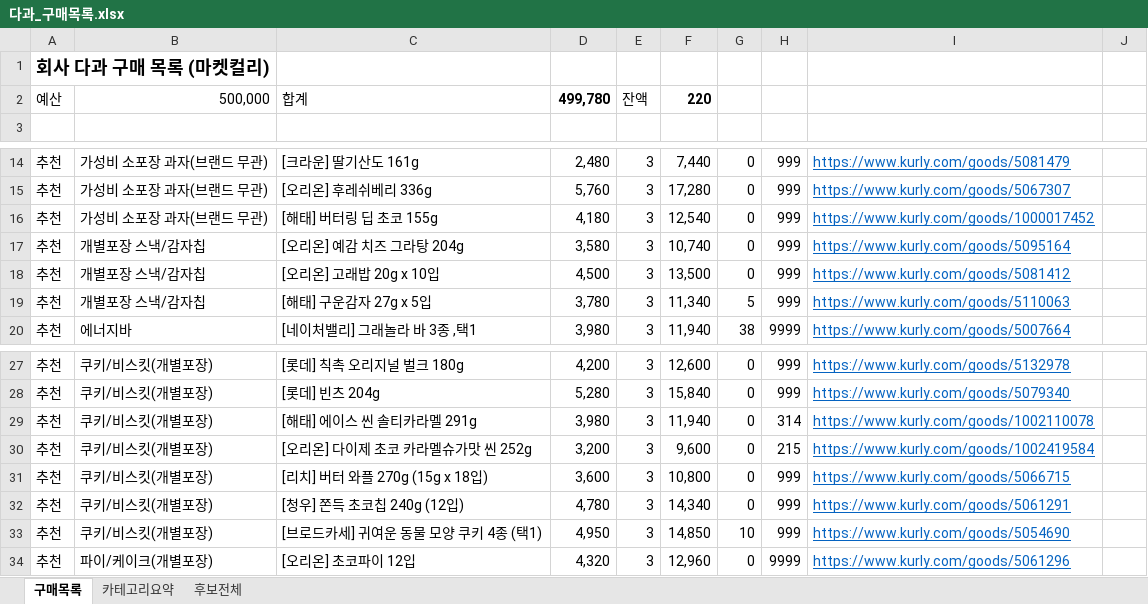
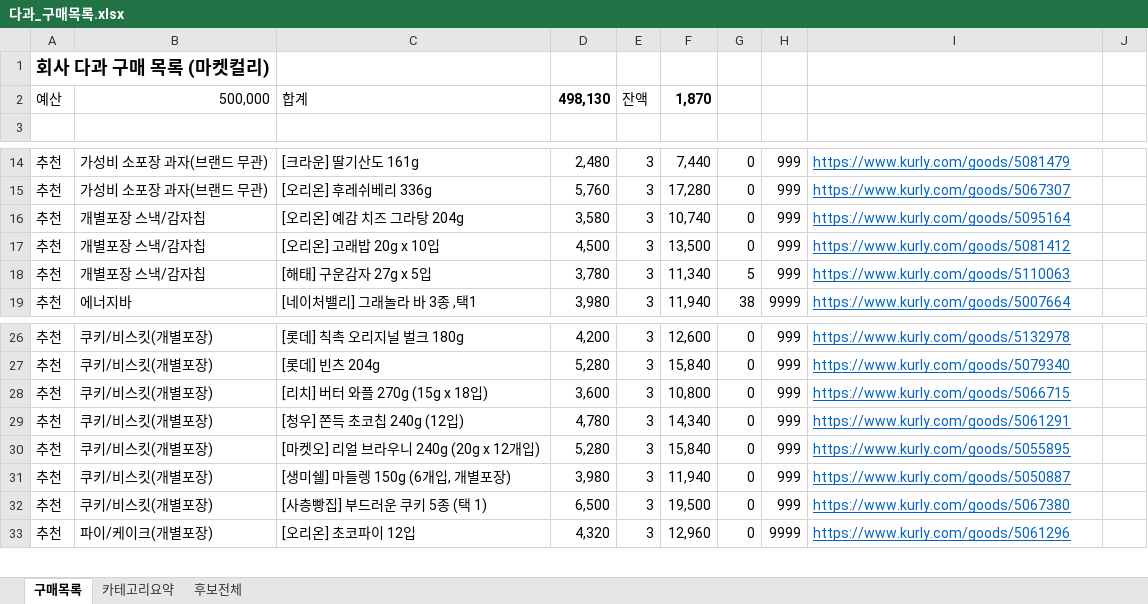
Before and after one commit to yjy9283/Kurly, an Excel workbook: 다과_구매목록.xlsx, sheet 구매목록, drawn as a sheet; only a part is shown, gaps mark what is left out; values as stored, in another font and other column widths than the file's, no borders; removed rows and columns are numbered as before the commit, all else as after; the diff names each change by its address in the sheet, - before the commit and + after, or states it on an @@ line.

```diff
--- a/다과_구매목록.xlsx (sheet 구매목록)
+++ b/다과_구매목록.xlsx (sheet 구매목록)
-D2: 499,780
+D2: 498,130
-F2: 220
+F2: 1,870
-row 16: 추천 | 가성비 소포장 과자(브랜드 무관) | [해태] 버터링 딥 초코 155g | 4,180 | 3 | 12,540 | 0 | 999 | https://www.kurly.com/goods/1000017452
-row 29: 추천 | 쿠키/비스킷(개별포장) | [해태] 에이스 씬 솔티카라멜 291g | 3,980 | 3 | 11,940 | 0 | 314 | https://www.kurly.com/goods/1002110078
-row 30: 추천 | 쿠키/비스킷(개별포장) | [오리온] 다이제 초코 카라멜슈가맛 씬 252g | 3,200 | 3 | 9,600 | 0 | 215 | https://www.kurly.com/goods/1002419584
+row 30: 추천 | 쿠키/비스킷(개별포장) | [마켓오] 리얼 브라우니 240g (20g x 12개입) | 5,280 | 3 | 15,840 | 0 | 999 | https://www.kurly.com/goods/5055895
+row 31: 추천 | 쿠키/비스킷(개별포장) | [생미쉘] 마들렝 150g (6개입, 개별포장) | 3,980 | 3 | 11,940 | 0 | 999 | https://www.kurly.com/goods/5050887
-C32: [브로드카세] 귀여운 동물 모양 쿠키 4종 (택1)
+C32: [사층빵집] 부드러운 쿠키 5종 (택 1)
-D32: 4,950
+D32: 6,500
-F32: 14,850
+F32: 19,500
-G32: 10
+G32: 0
-I32: https://www.kurly.com/goods/5054690
+I32: https://www.kurly.com/goods/5067380
```
Also changed, not shown: sheet 카테고리요약, formulas that keep their value, 2 other files.
